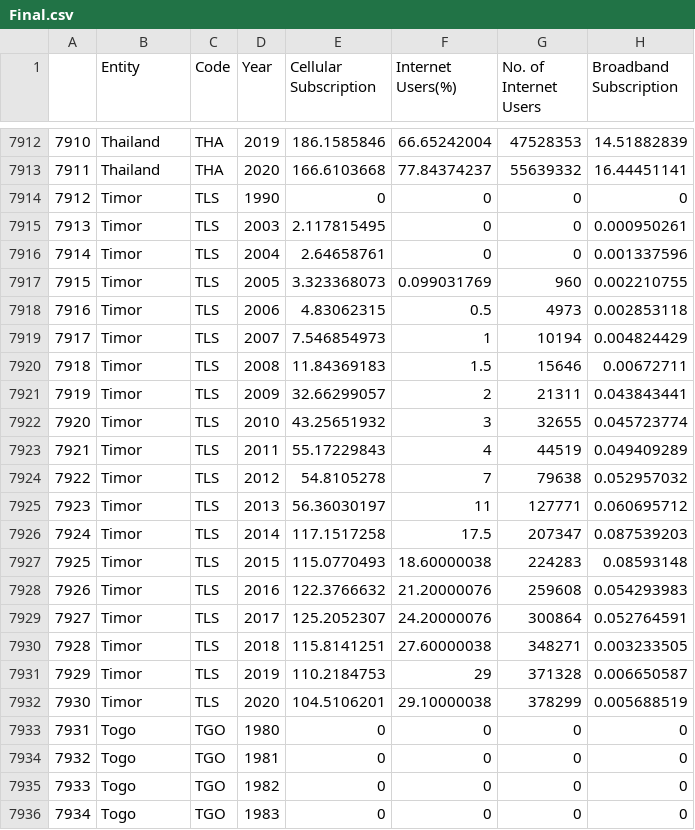
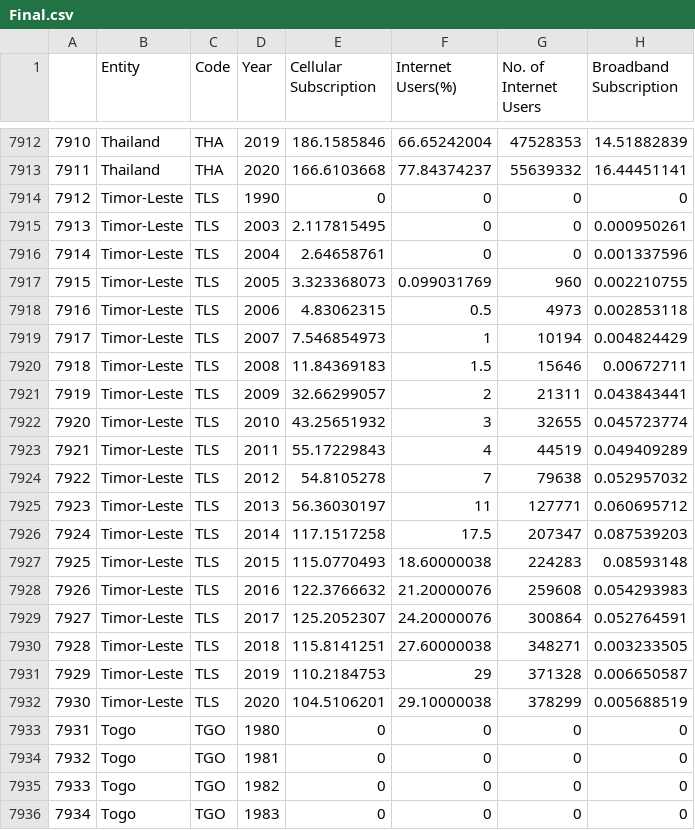
Before and after one commit to HanselLiebrata/Data-Visualisation-2, a CSV file: data/Final.csv, drawn as a sheet; only a part is shown, gaps mark what is left out; the diff covers the shown part only.

```diff
--- a/data/Final.csv
+++ b/data/Final.csv
@@ -7913,21 +7913,21 @@
 7911,Thailand,THA,2020,166.6103668,77.84374237,55639332,16.44451141
-7912,Timor,TLS,1990,0,0,0,0
-7913,Timor,TLS,2003,2.117815495,0,0,0.000950261
-7914,Timor,TLS,2004,2.64658761,0,0,0.001337596
-7915,Timor,TLS,2005,3.323368073,0.099031769,960,0.002210755
-7916,Timor,TLS,2006,4.83062315,0.5,4973,0.002853118
-7917,Timor,TLS,2007,7.546854973,1,10194,0.004824429
-7918,Timor,TLS,2008,11.84369183,1.5,15646,0.00672711
-7919,Timor,TLS,2009,32.66299057,2,21311,0.043843441
-7920,Timor,TLS,2010,43.25651932,3,32655,0.045723774
-7921,Timor,TLS,2011,55.17229843,4,44519,0.049409289
-7922,Timor,TLS,2012,54.8105278,7,79638,0.052957032
-7923,Timor,TLS,2013,56.36030197,11,127771,0.060695712
-7924,Timor,TLS,2014,117.1517258,17.5,207347,0.087539203
-7925,Timor,TLS,2015,115.0770493,18.60000038,224283,0.08593148
-7926,Timor,TLS,2016,122.3766632,21.20000076,259608,0.054293983
-7927,Timor,TLS,2017,125.2052307,24.20000076,300864,0.052764591
-7928,Timor,TLS,2018,115.8141251,27.60000038,348271,0.003233505
-7929,Timor,TLS,2019,110.2184753,29,371328,0.006650587
-7930,Timor,TLS,2020,104.5106201,29.10000038,378299,0.005688519
+7912,Timor-Leste,TLS,1990,0,0,0,0
+7913,Timor-Leste,TLS,2003,2.117815495,0,0,0.000950261
+7914,Timor-Leste,TLS,2004,2.64658761,0,0,0.001337596
+7915,Timor-Leste,TLS,2005,3.323368073,0.099031769,960,0.002210755
+7916,Timor-Leste,TLS,2006,4.83062315,0.5,4973,0.002853118
+7917,Timor-Leste,TLS,2007,7.546854973,1,10194,0.004824429
+7918,Timor-Leste,TLS,2008,11.84369183,1.5,15646,0.00672711
+7919,Timor-Leste,TLS,2009,32.66299057,2,21311,0.043843441
+7920,Timor-Leste,TLS,2010,43.25651932,3,32655,0.045723774
+7921,Timor-Leste,TLS,2011,55.17229843,4,44519,0.049409289
+7922,Timor-Leste,TLS,2012,54.8105278,7,79638,0.052957032
+7923,Timor-Leste,TLS,2013,56.36030197,11,127771,0.060695712
+7924,Timor-Leste,TLS,2014,117.1517258,17.5,207347,0.087539203
+7925,Timor-Leste,TLS,2015,115.0770493,18.60000038,224283,0.08593148
+7926,Timor-Leste,TLS,2016,122.3766632,21.20000076,259608,0.054293983
+7927,Timor-Leste,TLS,2017,125.2052307,24.20000076,300864,0.052764591
+7928,Timor-Leste,TLS,2018,115.8141251,27.60000038,348271,0.003233505
+7929,Timor-Leste,TLS,2019,110.2184753,29,371328,0.006650587
+7930,Timor-Leste,TLS,2020,104.5106201,29.10000038,378299,0.005688519
 7931,Togo,TGO,1980,0,0,0,0
```
Also changed, not shown: 81 edited cells elsewhere in this file, 2 other files.
